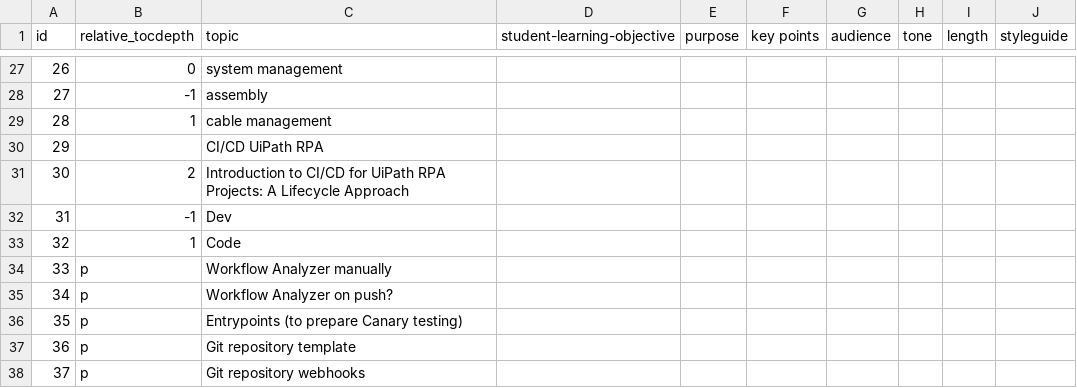
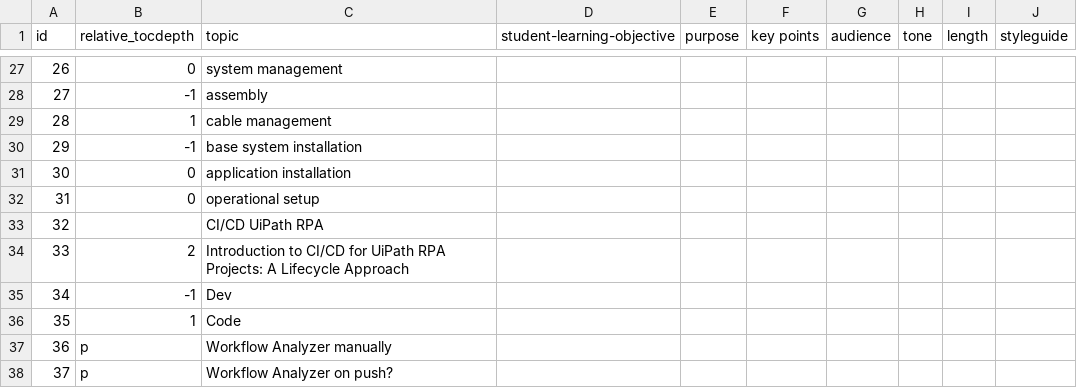
Before and after one commit to rpapub/project-basturma-pipelines, a CSV file: docs/_data/outline.csv, drawn as a sheet; only a part is shown, gaps mark what is left out; the shorter side is filled out with more unchanged rows; addresses are those after the commit; the diff names each change by its address in the sheet, - before the commit and + after, or states it on an @@ line.

Commit message:
Additions to outline

```diff
--- a/docs/_data/outline.csv
+++ b/docs/_data/outline.csv
+row 30: 29 | -1 | base system installation
+row 31: 30 | 0 | application installation
+row 32: 31 | 0 | operational setup
@@ column A (id) renumbered from row 33 down @@
```
Also changed, not shown: 1 other file.
